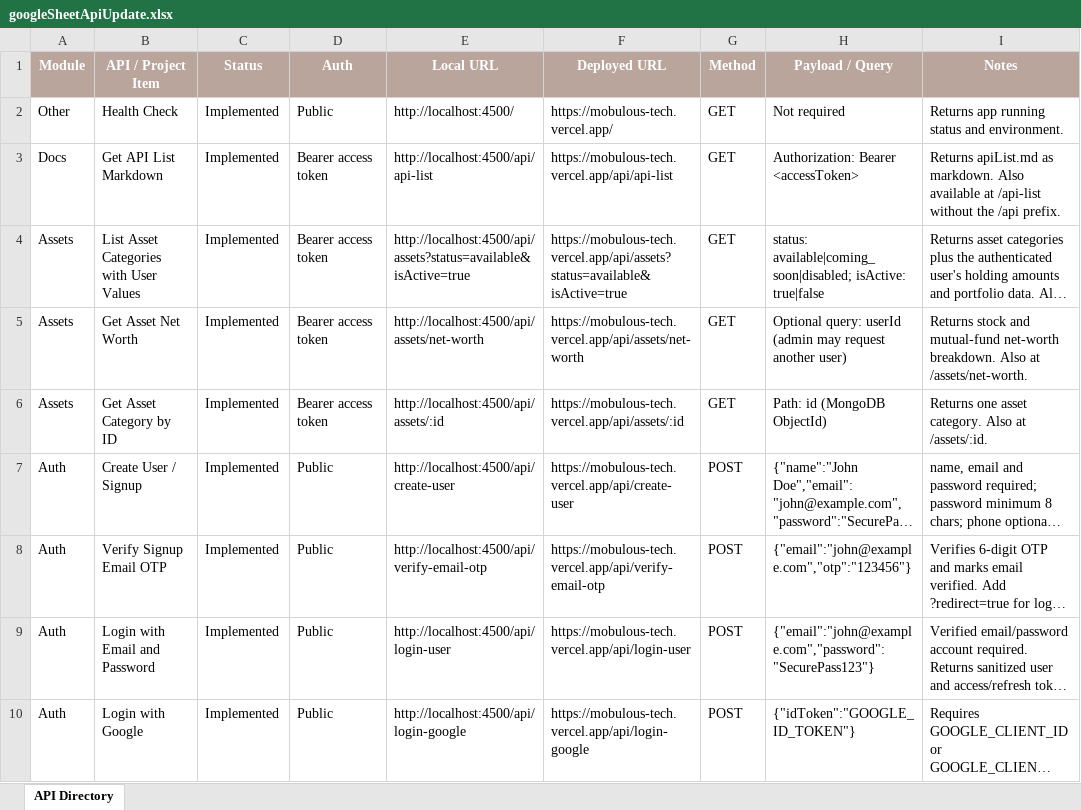
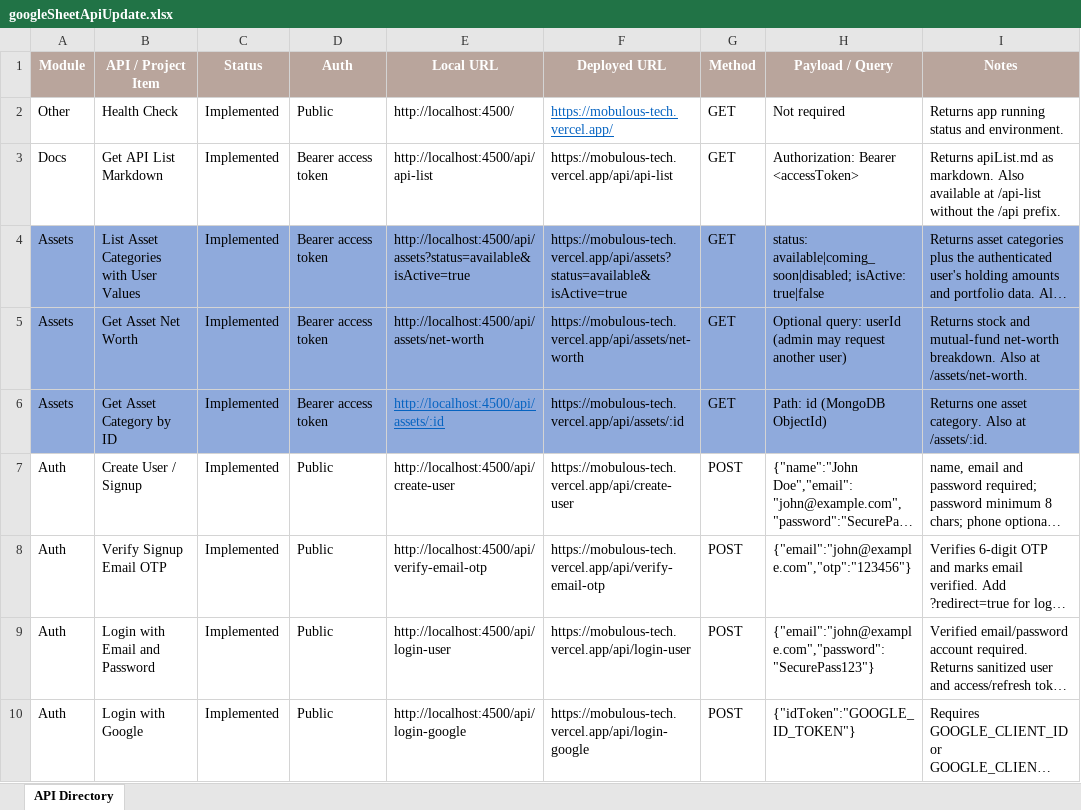
Before and after one commit to codfty-com/Mobulous_Tech, an Excel workbook: googleSheetApiUpdate.xlsx, sheet API Directory, drawn as a sheet; only a part is shown; long unchanged cells end in …; values as stored, in another font and other column widths than the file's, no borders; the diff names each change by its address in the sheet, - before the commit and + after, or states it on an @@ line.

```diff
--- a/googleSheetApiUpdate.xlsx (sheet API Directory)
+++ b/googleSheetApiUpdate.xlsx (sheet API Directory)
@@ F2 underline: off → on, text colour: black → #0563C1 @@
-A4:I6 fill: none
+A4:I6 fill: #8FAADC
@@ E6 underline: off → on, text colour: black → #0563C1 @@
```
Also changed, not shown: 29 other files.
